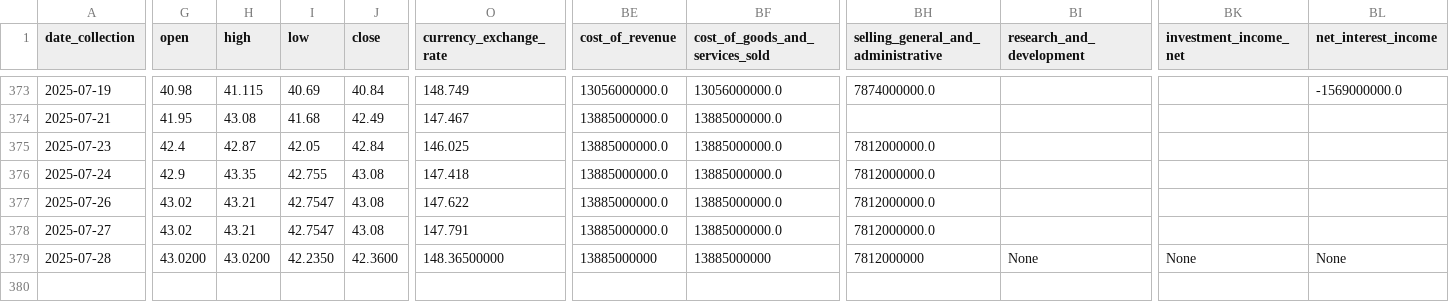
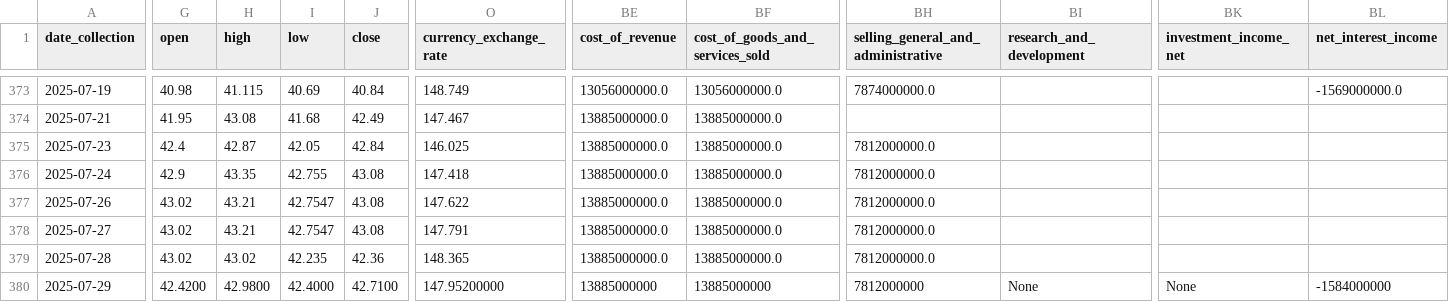
Before and after one commit to CastIehard/Stock-Prediction-AI, a CSV file: Stocks/Verizon/data.csv, drawn as a sheet; only a part is shown, gaps mark what is left out; rows hold the shown columns only; the diff covers the shown part only; the diff names each change by its address in the sheet, - before the commit and + after, or states it on an @@ line.

Commit message:
Daily Collection

```diff
--- a/Stocks/Verizon/data.csv
+++ b/Stocks/Verizon/data.csv
-G379 (open): 43.0200
+G379 (open): 43.02
-H379 (high): 43.0200
+H379 (high): 43.02
-I379 (low): 42.2350
+I379 (low): 42.235
-J379 (close): 42.3600
+J379 (close): 42.36
-O379 (currency_exchange_rate): 148.36500000
+O379 (currency_exchange_rate): 148.365
-BE379 (cost_of_revenue): 13885000000
+BE379 (cost_of_revenue): 13885000000.0
-BF379 (cost_of_goods_and_services_sold): 13885000000
+BF379 (cost_of_goods_and_services_sold): 13885000000.0
-BH379: 7812000000
+BH379: 7812000000.0
-BI379 (research_and_development): None
+BI379 (research_and_development): (empty)
-BK379 (investment_income_net): None
+BK379 (investment_income_net): (empty)
-BL379 (net_interest_income): None
+BL379 (net_interest_income): (empty)
+row 380: 2025-07-29 | 42.4200 | 42.9800 | 42.4000 | 42.7100 | 147.95200000 | 13885000000 | 13885000000 | 7812000000 | None | None | -1584000000
```
Also changed, not shown: 43 edited cells elsewhere in this file, Stocks/Adobe/data.csv.
